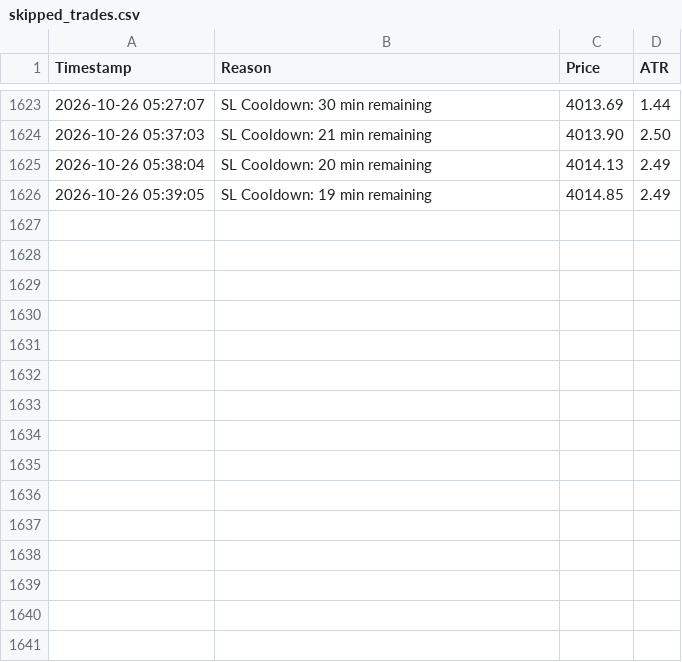
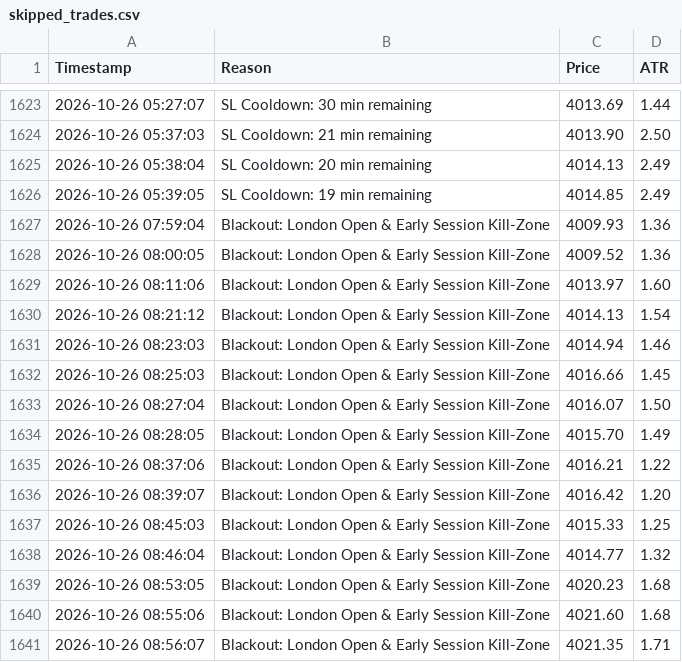
Before and after one commit to shashidaren/gold-trading-bot, a CSV file: skipped_trades.csv, drawn as a sheet; only a part is shown, gaps mark what is left out.

Commit message:
data collection 348

```diff
--- a/skipped_trades.csv
+++ b/skipped_trades.csv
@@ -1626 +1626,16 @@ Timestamp,Reason,Price,ATR
 2026-10-26 05:39:05,SL Cooldown: 19 min remaining,4014.85,2.49
+2026-10-26 07:59:04,Blackout: London Open & Early Session Kill-Zone,4009.93,1.36
+2026-10-26 08:00:05,Blackout: London Open & Early Session Kill-Zone,4009.52,1.36
+2026-10-26 08:11:06,Blackout: London Open & Early Session Kill-Zone,4013.97,1.60
+2026-10-26 08:21:12,Blackout: London Open & Early Session Kill-Zone,4014.13,1.54
+2026-10-26 08:23:03,Blackout: London Open & Early Session Kill-Zone,4014.94,1.46
+2026-10-26 08:25:03,Blackout: London Open & Early Session Kill-Zone,4016.66,1.45
+2026-10-26 08:27:04,Blackout: London Open & Early Session Kill-Zone,4016.07,1.50
+2026-10-26 08:28:05,Blackout: London Open & Early Session Kill-Zone,4015.70,1.49
+2026-10-26 08:37:06,Blackout: London Open & Early Session Kill-Zone,4016.21,1.22
+2026-10-26 08:39:07,Blackout: London Open & Early Session Kill-Zone,4016.42,1.20
+2026-10-26 08:45:03,Blackout: London Open & Early Session Kill-Zone,4015.33,1.25
+2026-10-26 08:46:04,Blackout: London Open & Early Session Kill-Zone,4014.77,1.32
+2026-10-26 08:53:05,Blackout: London Open & Early Session Kill-Zone,4020.23,1.68
+2026-10-26 08:55:06,Blackout: London Open & Early Session Kill-Zone,4021.60,1.68
+2026-10-26 08:56:07,Blackout: London Open & Early Session Kill-Zone,4021.35,1.71
```
Also changed, not shown: trades.csv, 4 other files.
